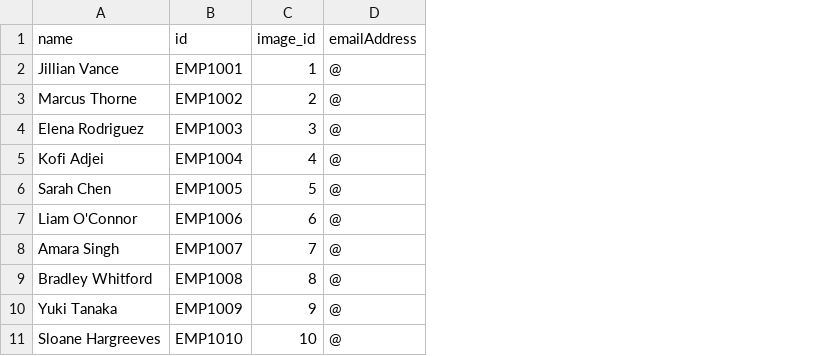
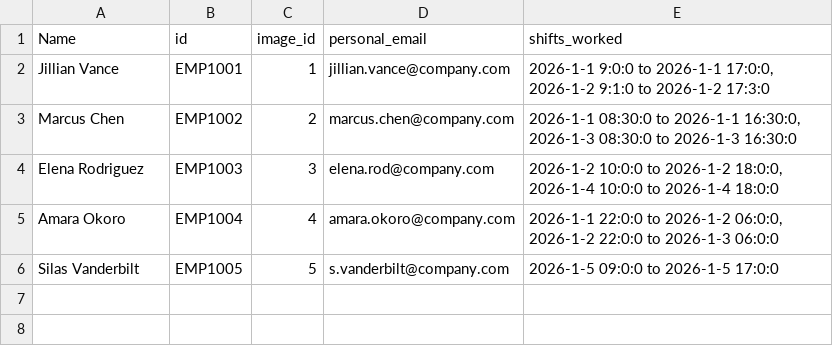
Before and after one commit to UVMHacks2026/SudoShutdownNow, a CSV file: EmployeeDataTest.csv, drawn as a sheet; removed rows and columns are numbered as before the commit, all else as after; the diff names each change by its address in the sheet, - before the commit and + after, or states it on an @@ line.

Commit message:
More data

```diff
--- a/EmployeeDataTest.csv
+++ b/EmployeeDataTest.csv
-column D (emailAddress), rows 2-6: all @
+column D (personal_email), rows 2-6: jillian.vance@company.com | marcus.chen@company.com | elena.rod@company.com | amara.okoro@company.com | s.vanderbilt@company.com
+column E (shifts_worked), rows 2-6: 2026-1-1 9:0:0 to 2026-1-1 17:0:0, 2026-1-2 9:1:0 to 2026-1-2 17:3:0 | 2026-1-1 08:30:0 to 2026-1-1 16:30:0, 2026-1-3 08:30:0 to 2026-1-3 16:30:0 | 2026-1-2 10:0:0 to 2026-1-2 18:0:0, 2026-1-4 10:0:0 to 2026-1-4 18:0:0 | 2026-1-1 22:0:0 to 2026-1-2 06:0:0, 2026-1-2 22:0:0 to 2026-1-3 06:0:0 | 2026-1-5 09:0:0 to 2026-1-5 17:0:0
-A1: name
+A1: Name
-A3 (Name): Marcus Thorne
+A3 (Name): Marcus Chen
-A5 (Name): Kofi Adjei
+A5 (Name): Amara Okoro
-A6 (Name): Sarah Chen
+A6 (Name): Silas Vanderbilt
-row 7: Liam O'Connor | EMP1006 | 6 | @
-row 8: Amara Singh | EMP1007 | 7 | @
-row 9: Bradley Whitford | EMP1008 | 8 | @
-row 10: Yuki Tanaka | EMP1009 | 9 | @
-row 11: Sloane Hargreeves | EMP1010 | 10 | @
```
Also changed, not shown: 3 other files.
